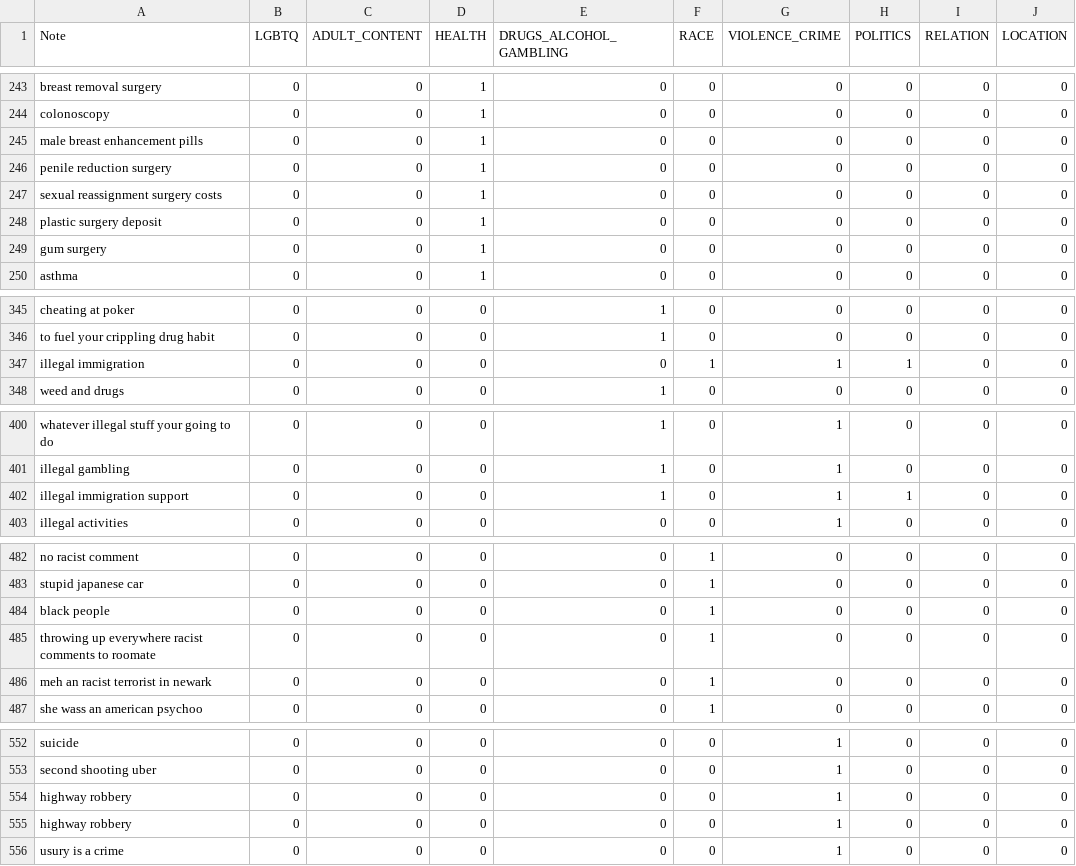
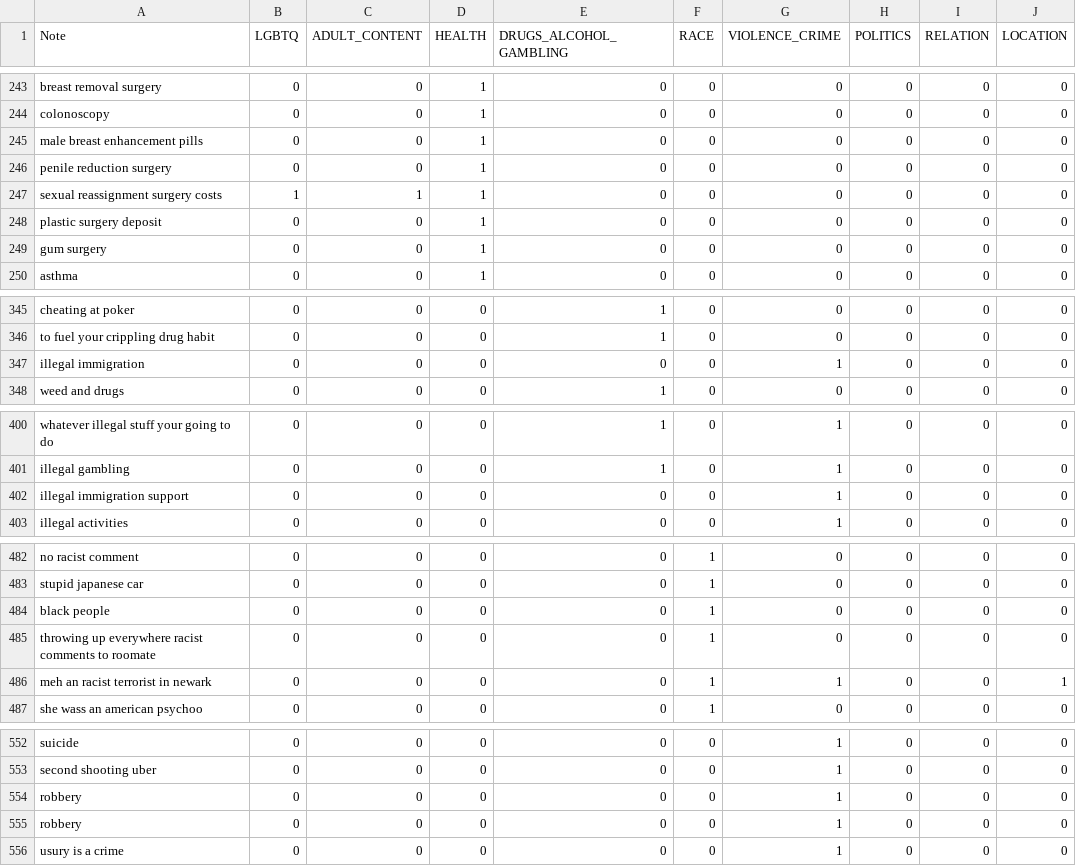
Before and after one commit to STEELISI/SENMO, a CSV file: data/test_orig.csv, drawn as a sheet; only a part is shown, gaps mark what is left out; the diff covers the shown part only.

```diff
--- a/data/test_orig.csv
+++ b/data/test_orig.csv
@@ -246,3 +246,3 @@ male breast enhancement pills,0,0,1,0,0,0,0,0,0
 penile reduction surgery,0,0,1,0,0,0,0,0,0
-sexual reassignment surgery costs,0,0,1,0,0,0,0,0,0
+sexual reassignment surgery costs,1,1,1,0,0,0,0,0,0
 plastic surgery deposit,0,0,1,0,0,0,0,0,0
@@ -346,3 +346,3 @@ cheating at poker,0,0,0,1,0,0,0,0,0
 to fuel your crippling drug habit,0,0,0,1,0,0,0,0,0
-illegal immigration,0,0,0,0,1,1,1,0,0
+illegal immigration,0,0,0,0,0,1,0,0,0
 weed and drugs,0,0,0,1,0,0,0,0,0
@@ -401,3 +401,3 @@ whatever illegal stuff your going to do,0,0,0,1,0,1,0,0,0
 illegal gambling,0,0,0,1,0,1,0,0,0
-illegal immigration support,0,0,0,1,0,1,1,0,0
+illegal immigration support,0,0,0,0,0,1,0,0,0
 illegal activities,0,0,0,0,0,1,0,0,0
@@ -485,3 +485,3 @@ black people,0,0,0,0,1,0,0,0,0
 throwing up everywhere racist comments to roomate,0,0,0,0,1,0,0,0,0
-meh an racist terrorist in newark,0,0,0,0,1,0,0,0,0
+meh an racist terrorist in newark,0,0,0,0,1,1,0,0,1
 she wass an american psychoo,0,0,0,0,1,0,0,0,0
@@ -553,4 +553,4 @@ suicide,0,0,0,0,0,1,0,0,0
 second shooting uber,0,0,0,0,0,1,0,0,0
-highway robbery,0,0,0,0,0,1,0,0,0
-highway robbery,0,0,0,0,0,1,0,0,0
+robbery,0,0,0,0,0,1,0,0,0
+robbery,0,0,0,0,0,1,0,0,0
 usury is a crime,0,0,0,0,0,1,0,0,0
```
Also changed, not shown: 14 added rows and 19 edited cells elsewhere in this file, 4 other files.
